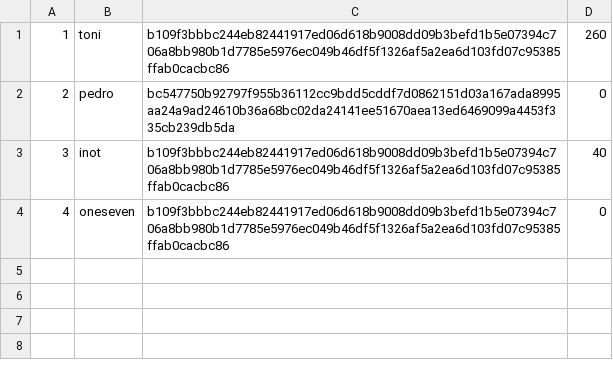
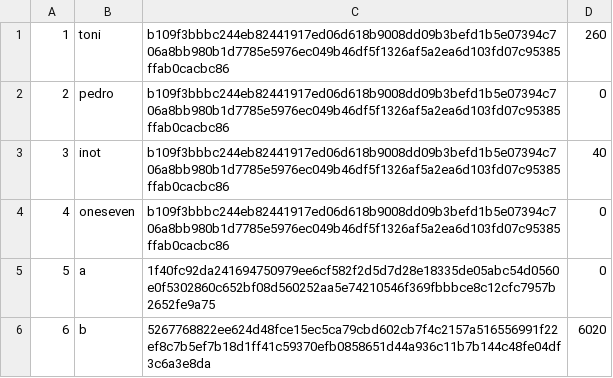
Before and after one commit to toni-santos/cpd-2023, a CSV file: assign2/src/main/java/database/users.csv, drawn as a sheet.

```diff
--- a/assign2/src/main/java/database/users.csv
+++ b/assign2/src/main/java/database/users.csv
@@ -1,4 +1,6 @@
 1,toni,b109f3bbbc244eb82441917ed06d618b9008dd09b3befd1b5e07394c706a8bb980b1d7785e5976ec049b46df5f1326af5a2ea6d103fd07c95385ffab0cacbc86,260
-2,pedro,bc547750b92797f955b36112cc9bdd5cddf7d0862151d03a167ada8995aa24a9ad24610b36a68bc02da24141ee51670aea13ed6469099a4453f335cb239db5da,0
+2,pedro,b109f3bbbc244eb82441917ed06d618b9008dd09b3befd1b5e07394c706a8bb980b1d7785e5976ec049b46df5f1326af5a2ea6d103fd07c95385ffab0cacbc86,0
 3,inot,b109f3bbbc244eb82441917ed06d618b9008dd09b3befd1b5e07394c706a8bb980b1d7785e5976ec049b46df5f1326af5a2ea6d103fd07c95385ffab0cacbc86,40
 4,oneseven,b109f3bbbc244eb82441917ed06d618b9008dd09b3befd1b5e07394c706a8bb980b1d7785e5976ec049b46df5f1326af5a2ea6d103fd07c95385ffab0cacbc86,0
+5,a,1f40fc92da241694750979ee6cf582f2d5d7d28e18335de05abc54d0560e0f5302860c652bf08d560252aa5e74210546f369fbbbce8c12cfc7957b2652fe9a75,0
+6,b,5267768822ee624d48fce15ec5ca79cbd602cb7f4c2157a516556991f22ef8c7b5ef7b18d1ff41c59370efb0858651d44a936c11b7b144c48fe04df3c6a3e8da,6020
```
Also changed, not shown: 4 other files.
